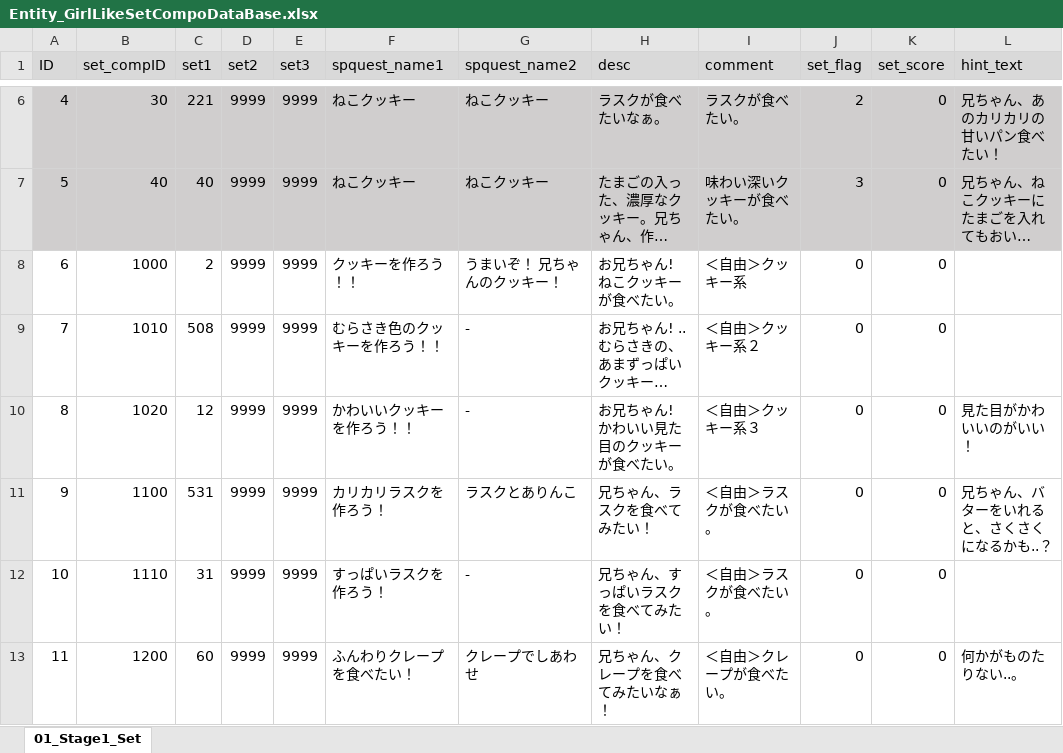
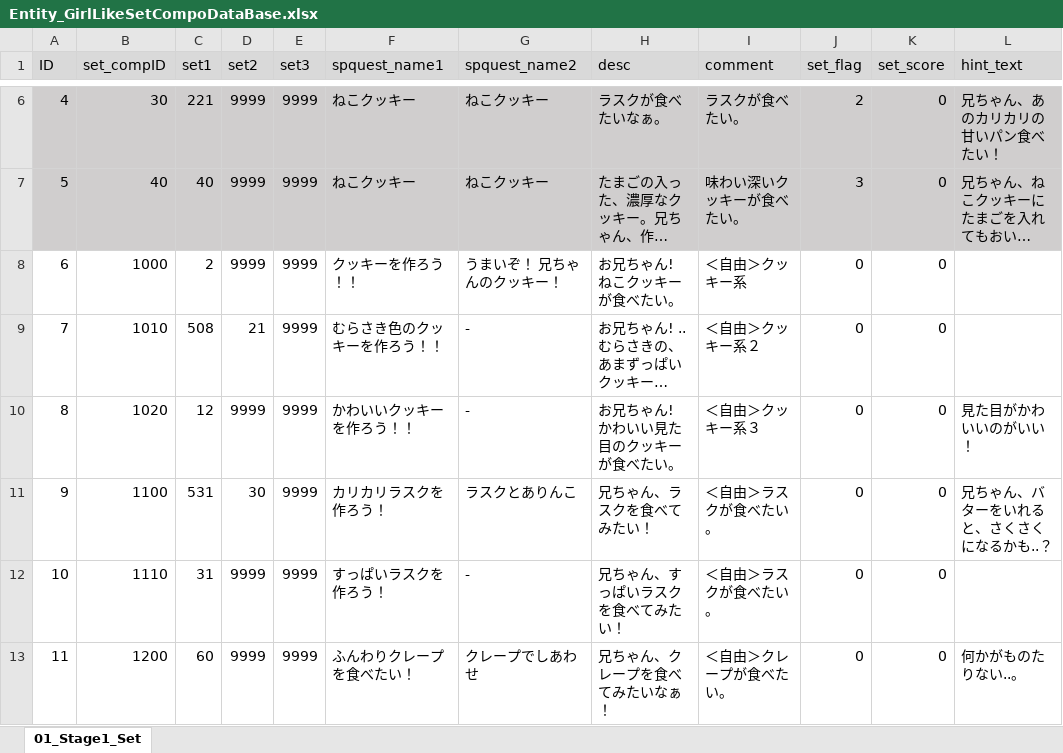
Before and after one commit to matoarita/Okashi_Atlier2, an Excel workbook: Assets/Excel_Data/Entity_GirlLikeSetCompoDataBase.xlsx, sheet 01_Stage1_Set, drawn as a sheet; only a part is shown, gaps mark what is left out; long unchanged cells end in …; values as stored, in another font and other column widths than the file's, no borders; the diff names each change by its address in the sheet, - before the commit and + after, or states it on an @@ line.

```diff
--- a/Assets/Excel_Data/Entity_GirlLikeSetCompoDataBase.xlsx (sheet 01_Stage1_Set)
+++ b/Assets/Excel_Data/Entity_GirlLikeSetCompoDataBase.xlsx (sheet 01_Stage1_Set)
-D9 (set2): 9999
+D9 (set2): 21
-D11 (set2): 9999
+D11 (set2): 30
```
Also changed, not shown: Assets/Excel_Data/Entity_GirlLikeSetDataBase.xlsx, Assets/Excel_Data/Entity_ItemDataBase.xlsx, 30 other files.
